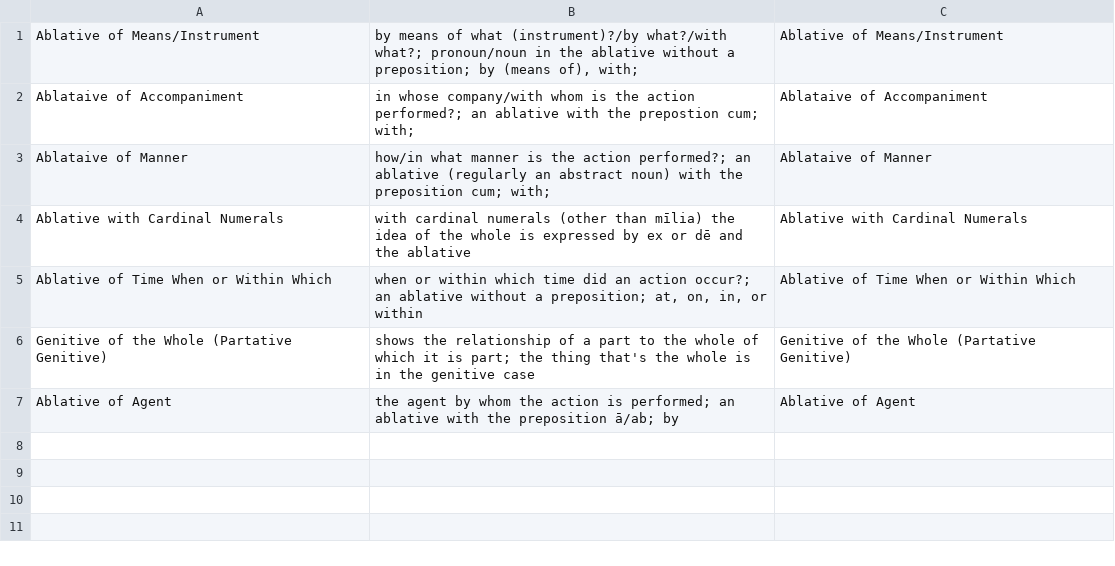
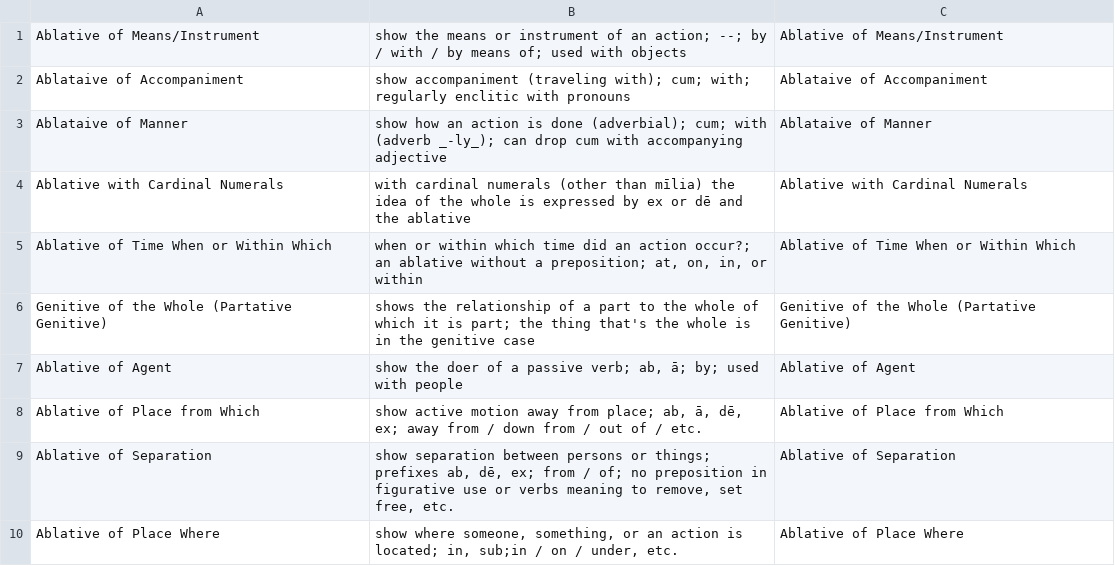
Before and after one commit to devinmiller/latin, a CSV file: flashcards/rules-cases.csv, drawn as a sheet.

Commit message:
Flash cards, ablatives, and participles

```diff
--- a/flashcards/rules-cases.csv
+++ b/flashcards/rules-cases.csv
@@ -1,4 +1,4 @@
-"Ablative of Means/Instrument","by means of what (instrument)?/by what?/with what?; pronoun/noun in the ablative without a preposition; by (means of), with;","Ablative of Means/Instrument"
-"Ablataive of Accompaniment","in whose company/with whom is the action performed?; an ablative with the prepostion cum; with;","Ablataive of Accompaniment"
-"Ablataive of Manner","how/in what manner is the action performed?; an ablative (regularly an abstract noun) with the preposition cum; with;","Ablataive of Manner"
+"Ablative of Means/Instrument","show the means or instrument of an action; --; by / with / by means of; used with objects","Ablative of Means/Instrument"
+"Ablataive of Accompaniment","show accompaniment (traveling with); cum; with; regularly enclitic with pronouns","Ablataive of Accompaniment"
+"Ablataive of Manner","show how an action is done (adverbial); cum; with (adverb _-ly_); can drop cum with accompanying adjective","Ablataive of Manner"
 "Ablative with Cardinal Numerals","with cardinal numerals (other than mīlia) the idea of the whole is expressed by ex or dē and the ablative","Ablative with Cardinal Numerals"
@@ -6,2 +6,5 @@
 "Genitive of the Whole (Partative Genitive)","shows the relationship of a part to the whole of which it is part; the thing that's the whole is in the genitive case","Genitive of the Whole (Partative Genitive)"
-"Ablative of Agent","the agent by whom the action is performed; an ablative with the preposition ā/ab; by","Ablative of Agent"
+"Ablative of Agent","show the doer of a passive verb; ab, ā; by; used with people","Ablative of Agent"
+"Ablative of Place from Which","show active motion away from place; ab, ā, dē, ex; away from / down from / out of / etc.","Ablative of Place from Which"
+"Ablative of Separation","show separation between persons or things; prefixes ab, dē, ex;  from / of; no preposition in figurative use or verbs meaning to remove, set free, etc.","Ablative of Separation"
+"Ablative of Place Where","show where someone, something, or an action is located; in, sub;in / on / under, etc.","Ablative of Place Where"
```
Also changed, not shown: 5 other files.
